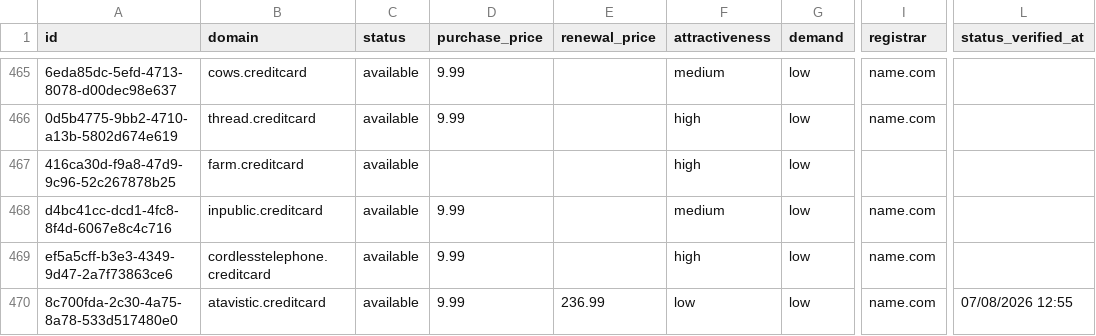
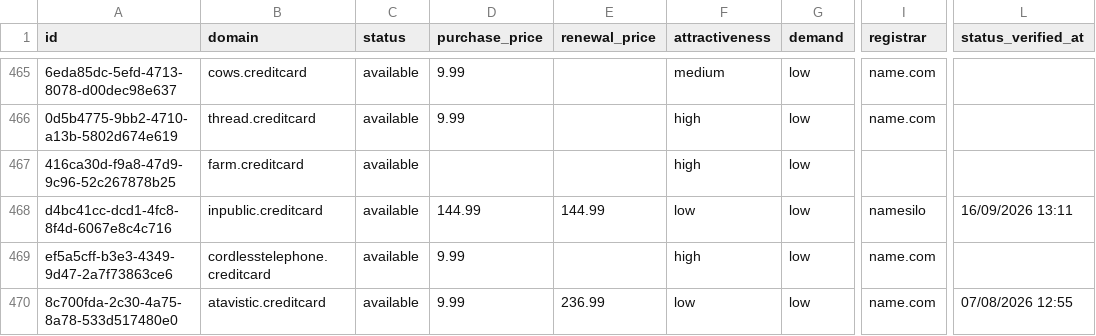
Before and after one commit to UniqueDomains/creditcard-oneword-domains, a CSV file: creditcard.csv, drawn as a sheet; only a part is shown, gaps mark what is left out; the diff names each change by its address in the sheet, - before the commit and + after, or states it on an @@ line.

Commit message:
Domains update

```diff
--- a/creditcard.csv
+++ b/creditcard.csv
-D468 (purchase_price): 9.99
+D468 (purchase_price): 144.99
-E468 (renewal_price): (empty)
+E468 (renewal_price): 144.99
-F468 (attractiveness): medium
+F468 (attractiveness): low
-I468 (registrar): name.com
+I468 (registrar): namesilo
-L468 (status_verified_at): (empty)
+L468 (status_verified_at): 16/09/2026 13:11
```
Also changed, not shown: 4 other files.
